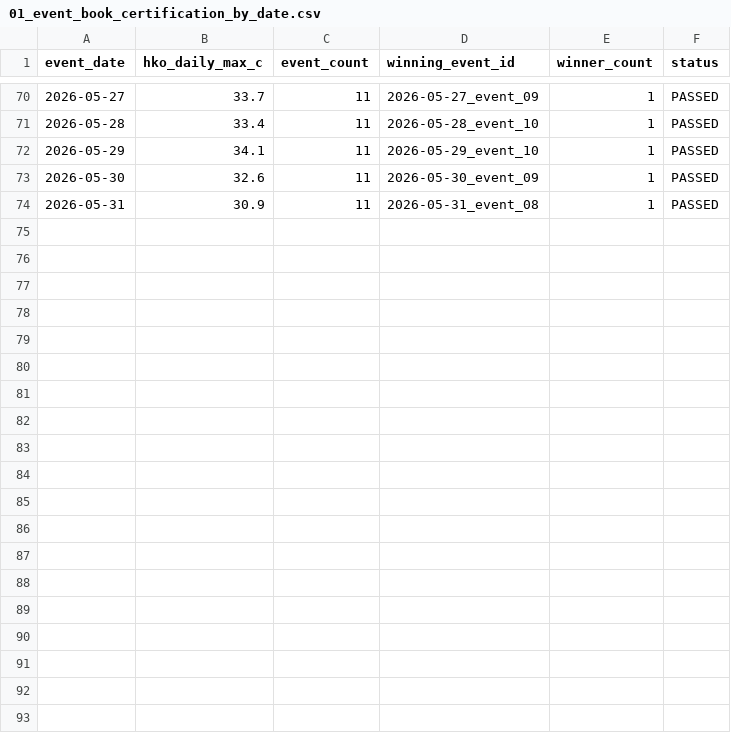
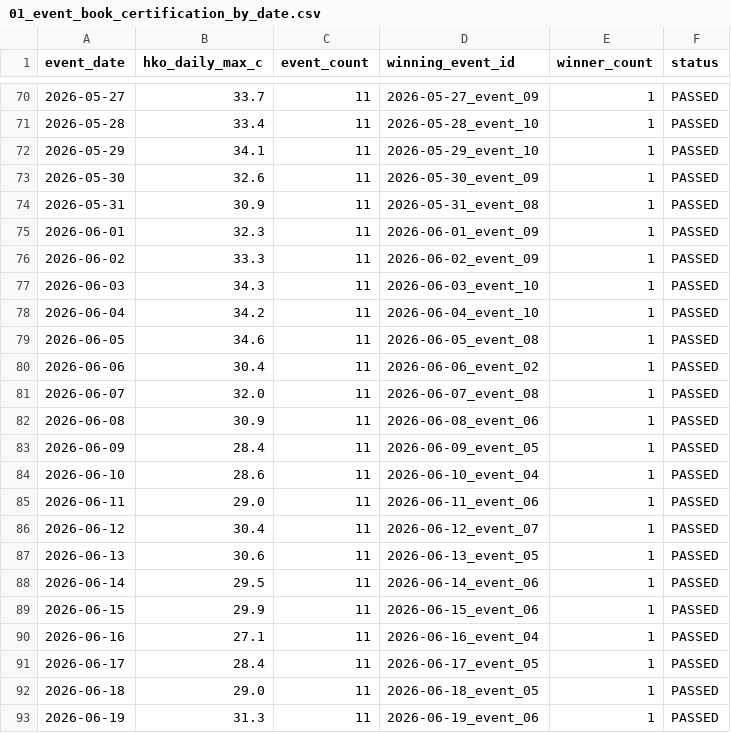
Before and after one commit to DeepIntoStreams/2026MScWeatherForecastingPolymarket, a CSV file: outputs/diagnostics/01_event_book_certification_by_date.csv, drawn as a sheet; only a part is shown, gaps mark what is left out; the diff covers the shown part only.

Commit message:
Certify March-June HKO Polymarket event books

```diff
--- a/outputs/diagnostics/01_event_book_certification_by_date.csv
+++ b/outputs/diagnostics/01_event_book_certification_by_date.csv
@@ -74 +74,20 @@ event_date,hko_daily_max_c,event_count,winning_event_id,winner_count,status
 2026-05-31,30.9,11,2026-05-31_event_08,1,PASSED
+2026-06-01,32.3,11,2026-06-01_event_09,1,PASSED
+2026-06-02,33.3,11,2026-06-02_event_09,1,PASSED
+2026-06-03,34.3,11,2026-06-03_event_10,1,PASSED
+2026-06-04,34.2,11,2026-06-04_event_10,1,PASSED
+2026-06-05,34.6,11,2026-06-05_event_08,1,PASSED
+2026-06-06,30.4,11,2026-06-06_event_02,1,PASSED
+2026-06-07,32.0,11,2026-06-07_event_08,1,PASSED
+2026-06-08,30.9,11,2026-06-08_event_06,1,PASSED
+2026-06-09,28.4,11,2026-06-09_event_05,1,PASSED
+2026-06-10,28.6,11,2026-06-10_event_04,1,PASSED
+2026-06-11,29.0,11,2026-06-11_event_06,1,PASSED
+2026-06-12,30.4,11,2026-06-12_event_07,1,PASSED
+2026-06-13,30.6,11,2026-06-13_event_05,1,PASSED
+2026-06-14,29.5,11,2026-06-14_event_06,1,PASSED
+2026-06-15,29.9,11,2026-06-15_event_06,1,PASSED
+2026-06-16,27.1,11,2026-06-16_event_04,1,PASSED
+2026-06-17,28.4,11,2026-06-17_event_05,1,PASSED
+2026-06-18,29.0,11,2026-06-18_event_05,1,PASSED
+2026-06-19,31.3,11,2026-06-19_event_06,1,PASSED
```
Also changed, not shown: 11 added rows elsewhere in this file, 3 other files.
